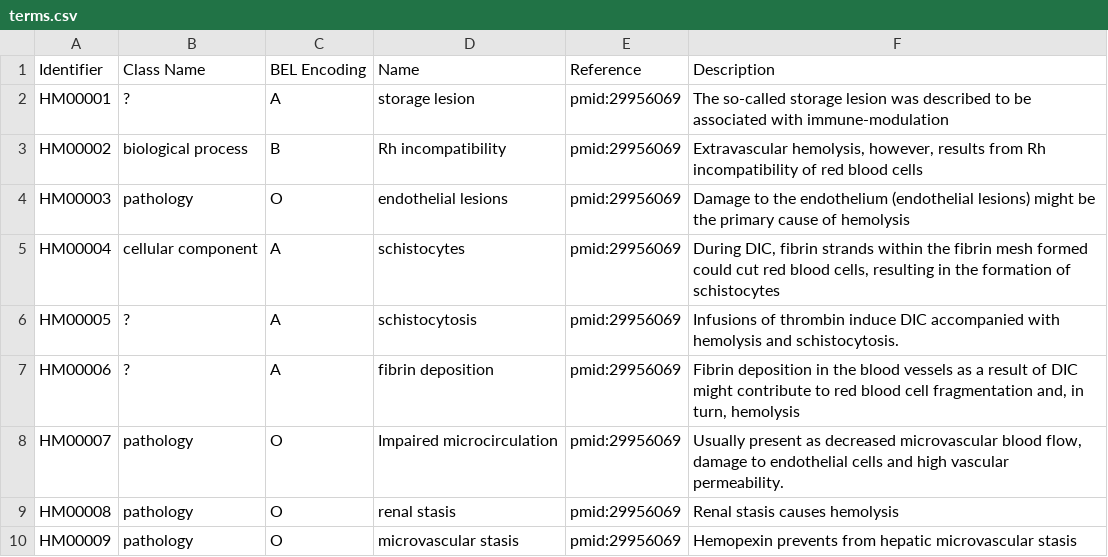
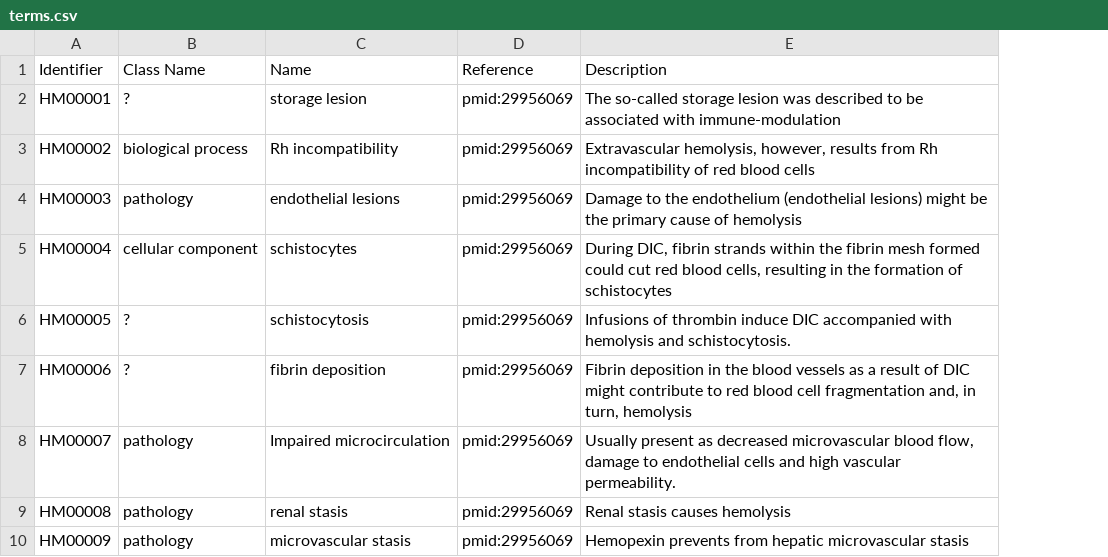
Before and after one commit to hemekg/ontology, a CSV file: terms.csv, drawn as a sheet; only a part is shown; the diff names each change by its address in the sheet, - before the commit and + after, or states it on an @@ line.

Commit message:
Remove "BEL Encodings" column

```diff
--- a/terms.csv
+++ b/terms.csv
-column C (BEL Encoding), rows 2-10: A | B | O | A | A | A | O | O | O
```
